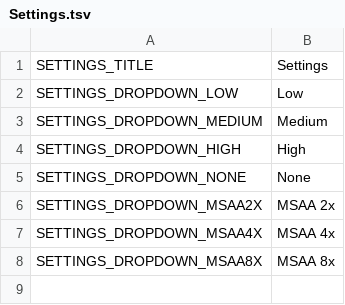
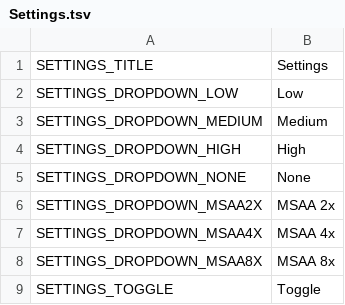
Before and after one commit to Mantas-2155X/Magic, a TSV file: data/localization/en/UI/Settings/Settings.tsv, drawn as a sheet; the diff names each change by its address in the sheet, - before the commit and + after, or states it on an @@ line.

Commit message:
Video page ui settings

```diff
--- a/data/localization/en/UI/Settings/Settings.tsv
+++ b/data/localization/en/UI/Settings/Settings.tsv
+row 9: SETTINGS_TOGGLE | Toggle
```
Also changed, not shown: 9 other files.
